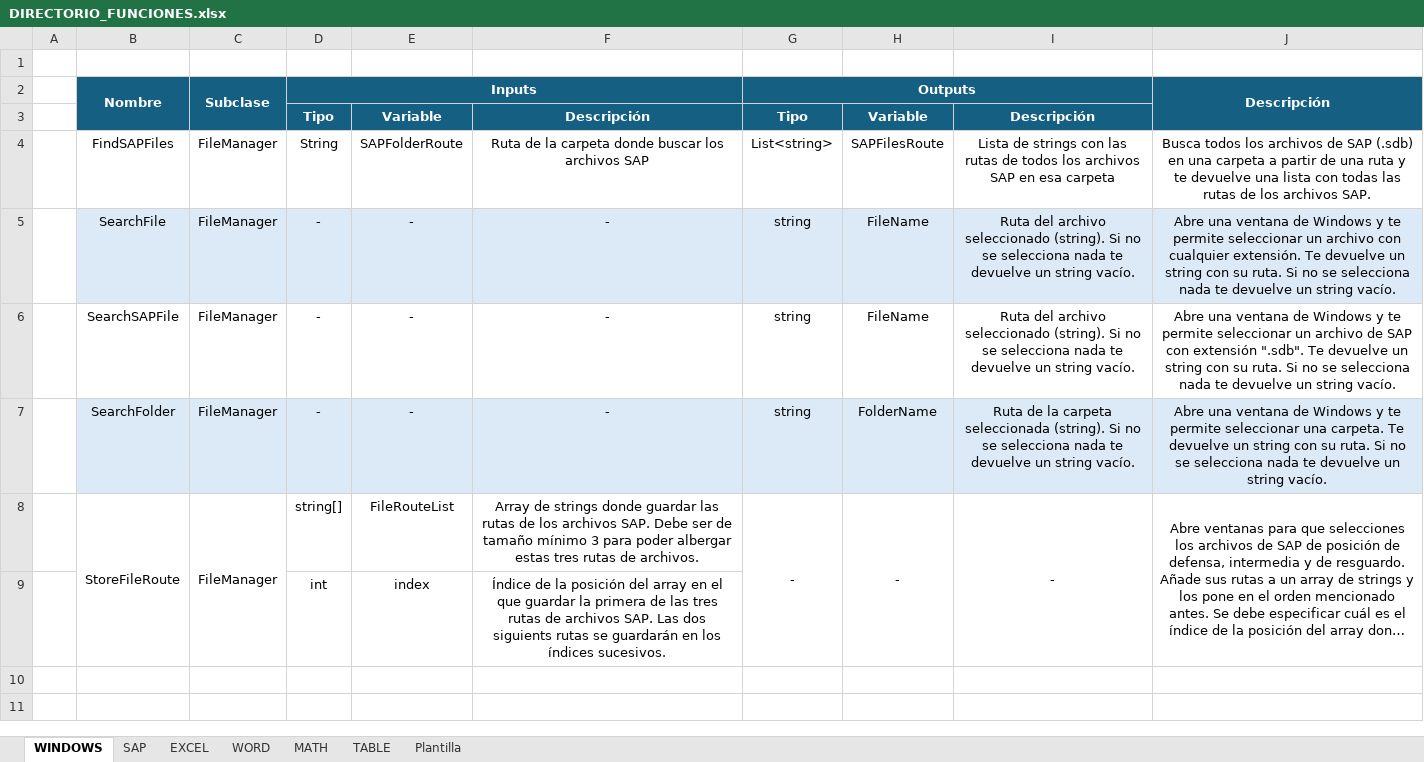
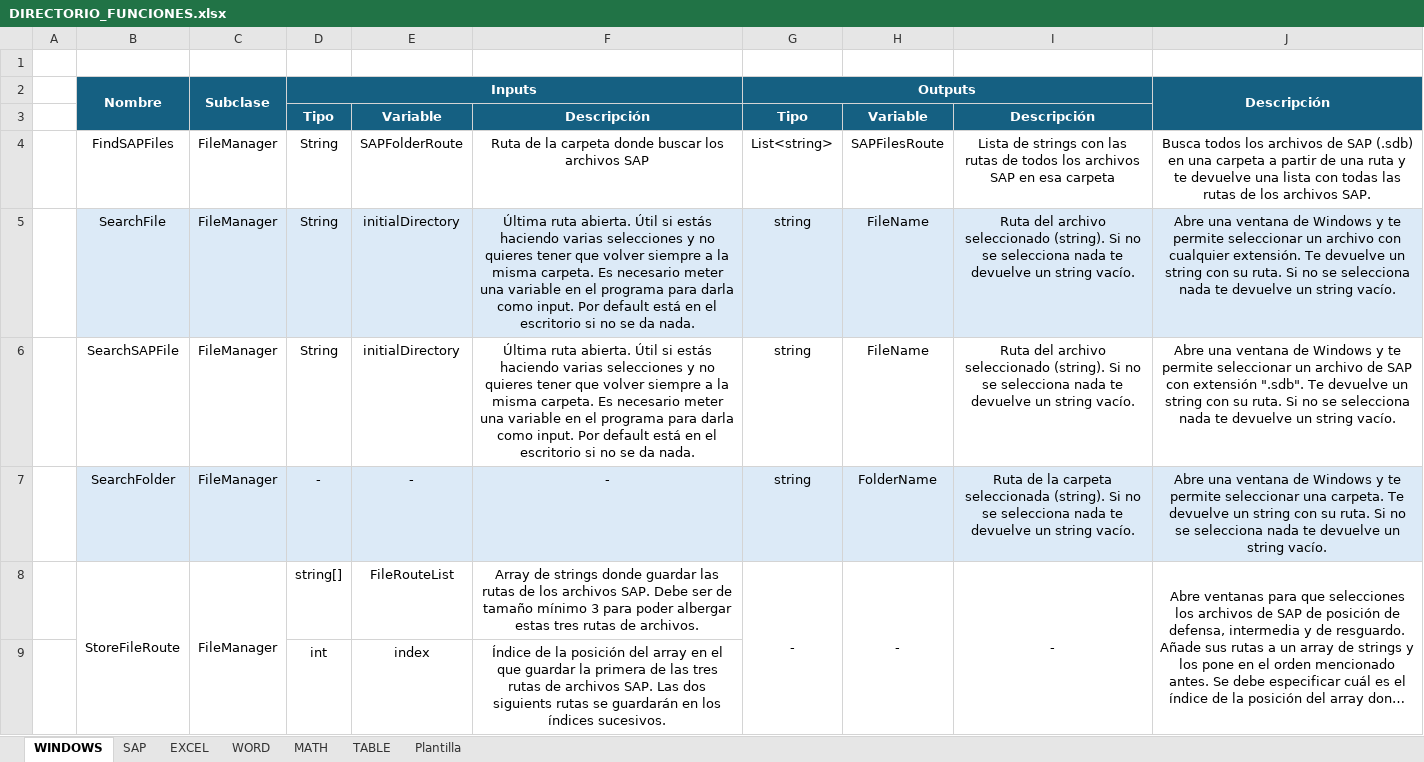
Before and after one commit to GSS-DMF/Producto-Desarrollo-Herramientas, an Excel workbook: DIRECTORIO_FUNCIONES.xlsx, sheet WINDOWS, drawn as a sheet; long unchanged cells end in …; values as stored, in another font and other column widths than the file's, no borders; the diff names each change by its address in the sheet, - before the commit and + after, or states it on an @@ line.

```diff
--- a/DIRECTORIO_FUNCIONES.xlsx (sheet WINDOWS)
+++ b/DIRECTORIO_FUNCIONES.xlsx (sheet WINDOWS)
-D5:D6: -
+D5:D6: String
-E5:E6: -
+E5:E6: initialDirectory
-F5:F6: -
+F5:F6: Última ruta abierta. Útil si estás haciendo varias selecciones y no quieres tener que volver siempre a la misma carpeta. Es necesario meter una variable en el programa para darla como input. Por default está en el escritorio si no se da nada.
```
Also changed, not shown: sheet EXCEL, 2 other files.
